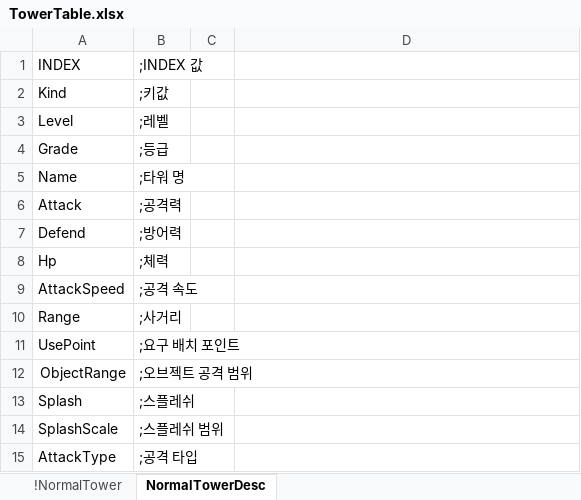
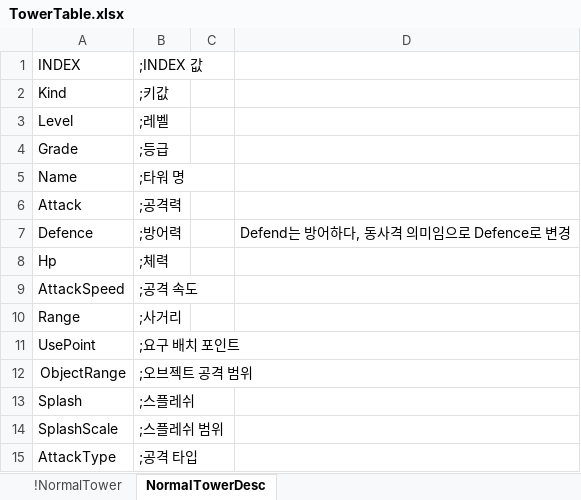
Before and after one commit to EpicRocket/SProject, an Excel workbook: XLSX/TowerTable.xlsx, sheet NormalTowerDesc, drawn as a sheet; values as stored, in another font and other column widths than the file's, no borders; removed rows and columns are numbered as before the commit, all else as after; the diff names each change by its address in the sheet, - before the commit and + after, or states it on an @@ line.

Commit message:
defend -> defence 이름 변경, 스탯 추가

```diff
--- a/XLSX/TowerTable.xlsx (sheet NormalTowerDesc)
+++ b/XLSX/TowerTable.xlsx (sheet NormalTowerDesc)
-row 7: Defend | ;방어력
+row 7: Defence | ;방어력 |  | Defend는 방어하다, 동사격 의미임으로 Defence로 변경
```
Also changed, not shown: sheet !NormalTower, 6 other files.
